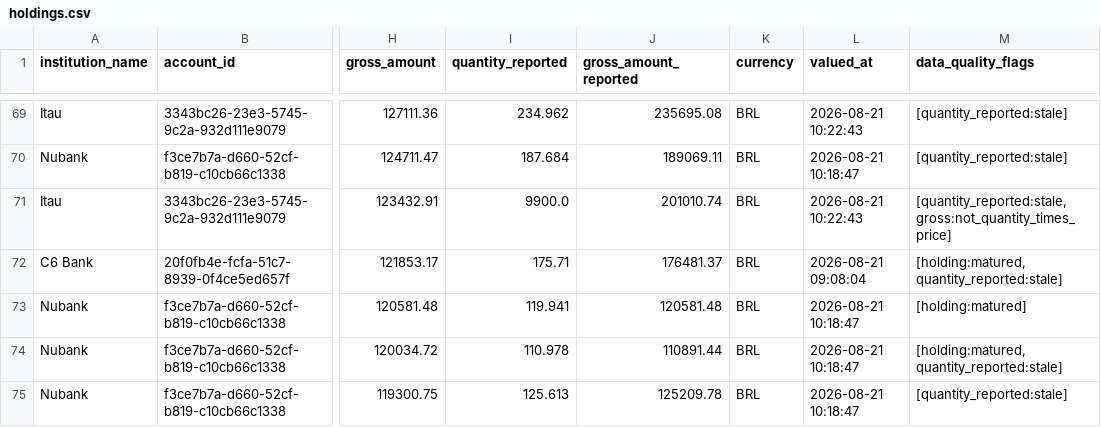
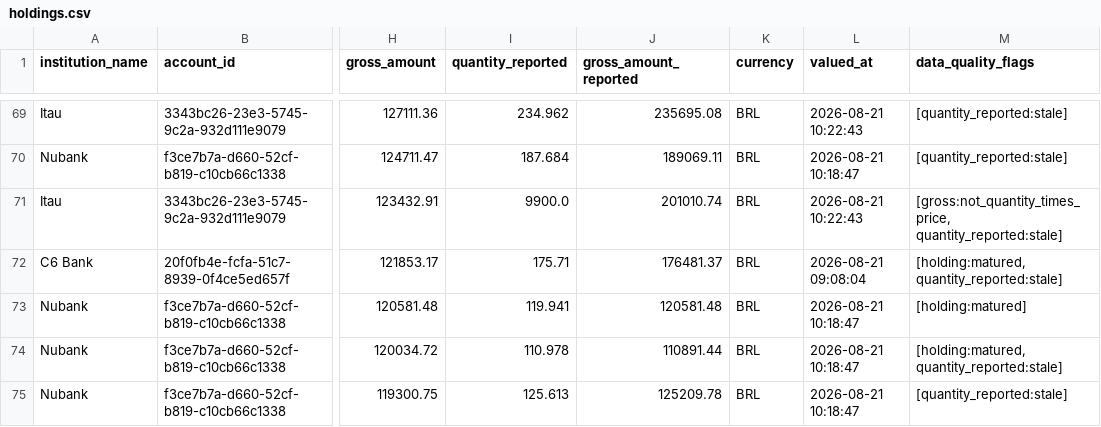
Before and after one commit to thiagorlopes/decade-data-platform-case-study, a CSV file: consumers/wealth/output/9e22a589-e861-5dc1-899e-680bd197a983/holdings.csv, drawn as a sheet; only a part is shown, gaps mark what is left out; the diff covers the shown part only; the diff names each change by its address in the sheet, - before the commit and + after, or states it on an @@ line.

```diff
--- a/consumers/wealth/output/9e22a589-e861-5dc1-899e-680bd197a983/holdings.csv
+++ b/consumers/wealth/output/9e22a589-e861-5dc1-899e-680bd197a983/holdings.csv
-M71 (data_quality_flags): [quantity_reported:stale, gross:not_quantity_times_price]
+M71 (data_quality_flags): [gross:not_quantity_times_price, quantity_reported:stale]
```
Also changed, not shown: 29 edited cells elsewhere in this file, consumers/wealth/output/11cc5703-4e06-5fb6-b1e9-c444f749d74c/holdings.csv, 3 other files.
